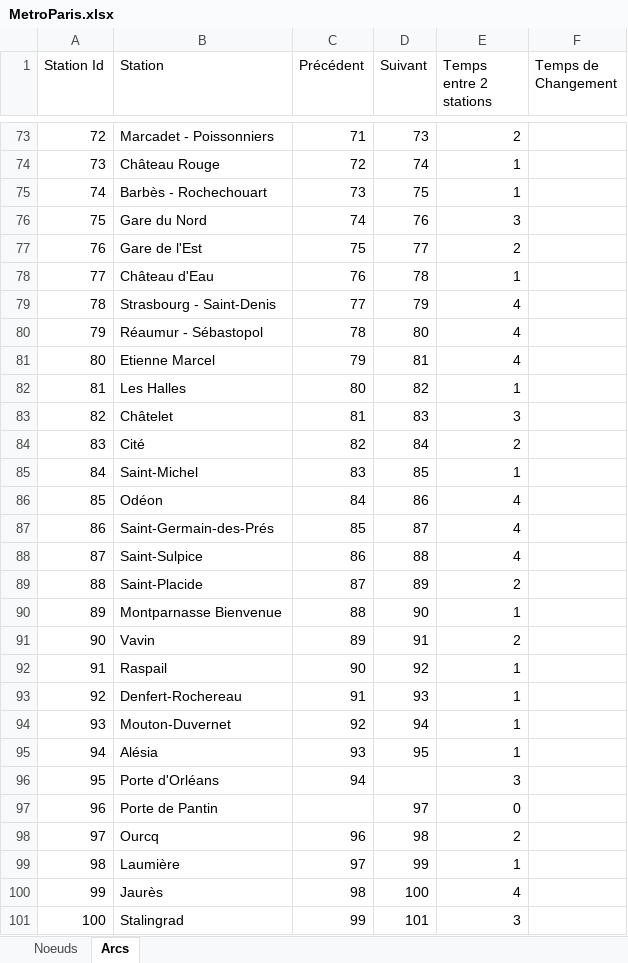
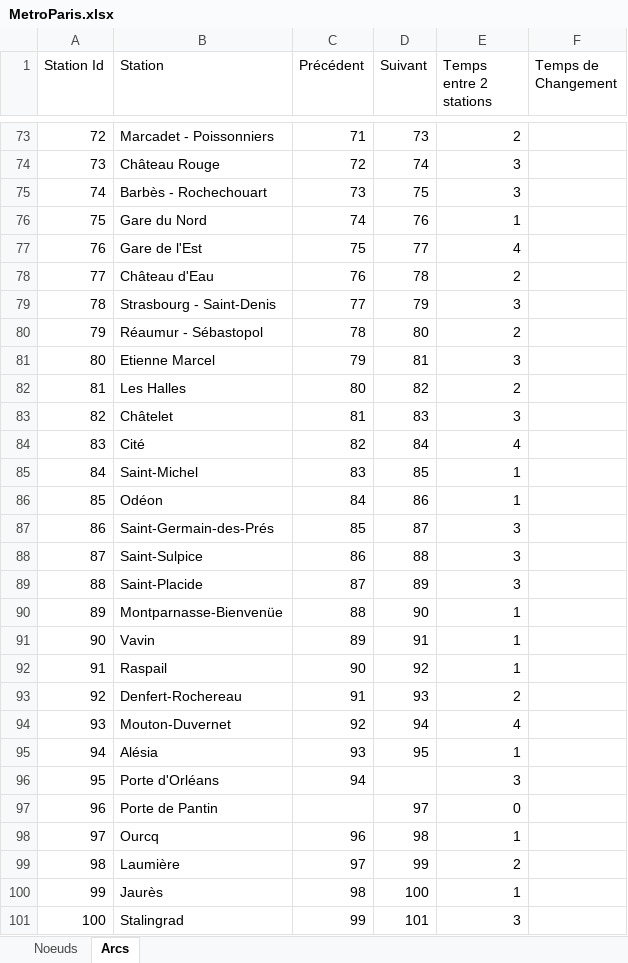
Before and after one commit to thomasdgn/Projet_PSI_DELAROCHE_DEGARDIN_DARMON, an Excel workbook: MetroParis.xlsx, sheet Arcs, drawn as a sheet; only a part is shown, gaps mark what is left out; values as stored, in another font and other column widths than the file's, no cell formats; the diff covers the shown part only; the diff names each change by its address in the sheet, - before the commit and + after, or states it on an @@ line.

```diff
--- a/MetroParis.xlsx (sheet Arcs)
+++ b/MetroParis.xlsx (sheet Arcs)
-E74:E75 (Temps entre 2 stations): 1
+E74:E75 (Temps entre 2 stations): 3
-E76 (Temps entre 2 stations): 3
+E76 (Temps entre 2 stations): 1
-E77 (Temps entre 2 stations): 2
+E77 (Temps entre 2 stations): 4
-E78 (Temps entre 2 stations): 1
+E78 (Temps entre 2 stations): 2
-E79 (Temps entre 2 stations): 4
+E79 (Temps entre 2 stations): 3
-E80 (Temps entre 2 stations): 4
+E80 (Temps entre 2 stations): 2
-E81 (Temps entre 2 stations): 4
+E81 (Temps entre 2 stations): 3
-E82 (Temps entre 2 stations): 1
+E82 (Temps entre 2 stations): 2
-E84 (Temps entre 2 stations): 2
+E84 (Temps entre 2 stations): 4
-E86 (Temps entre 2 stations): 4
+E86 (Temps entre 2 stations): 1
-E87:E88 (Temps entre 2 stations): 4
+E87:E88 (Temps entre 2 stations): 3
-E89 (Temps entre 2 stations): 2
+E89 (Temps entre 2 stations): 3
-B90 (Station): Montparnasse Bienvenue
+B90 (Station): Montparnasse-Bienvenüe
-E91 (Temps entre 2 stations): 2
+E91 (Temps entre 2 stations): 1
-E93 (Temps entre 2 stations): 1
+E93 (Temps entre 2 stations): 2
-E94 (Temps entre 2 stations): 1
+E94 (Temps entre 2 stations): 4
-E98 (Temps entre 2 stations): 2
+E98 (Temps entre 2 stations): 1
-E99 (Temps entre 2 stations): 1
+E99 (Temps entre 2 stations): 2
-E100 (Temps entre 2 stations): 4
+E100 (Temps entre 2 stations): 1
```
Also changed, not shown: 187 edited cells elsewhere in this sheet, cell formats, 1 other file.
